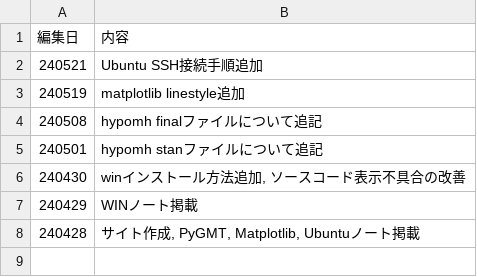
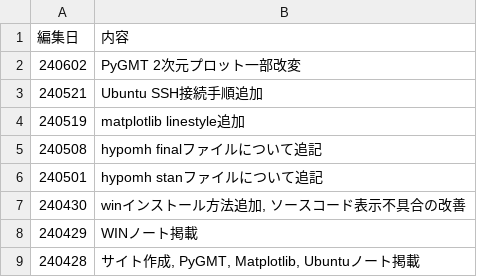
Before and after one commit to is-enaga/mynote, a CSV file: about/history.csv, drawn as a sheet.

```diff
--- a/about/history.csv
+++ b/about/history.csv
@@ -1,2 +1,3 @@
 編集日,内容
+240602,PyGMT  2次元プロット一部改変
 240521,Ubuntu SSH接続手順追加
```
Also changed, not shown: 1 other file.
